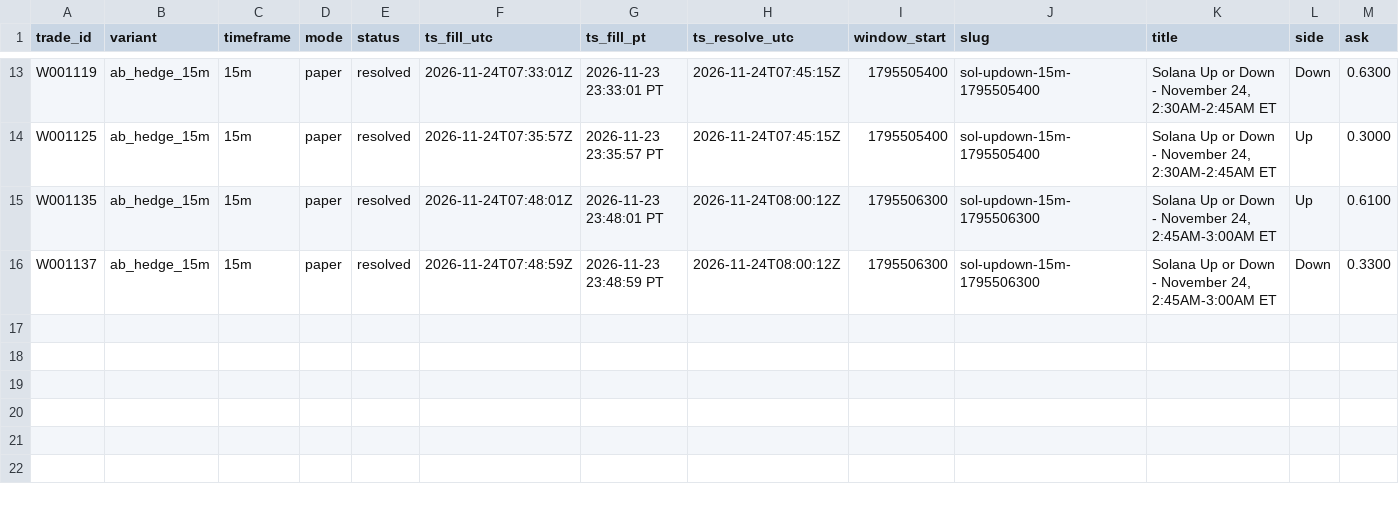
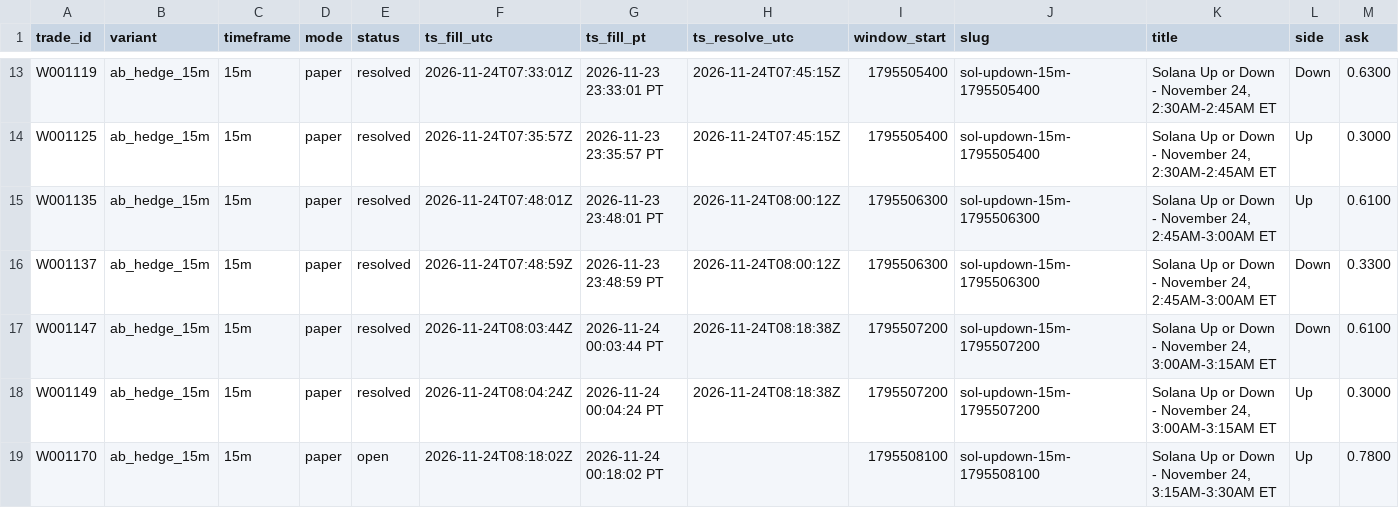
Before and after one commit to michaeldeuchar-dotcom/sol-paper-bot, a CSV file: data/week2/trades_ab_hedge_15m.csv, drawn as a sheet; only a part is shown, gaps mark what is left out; rows hold the shown columns only; the diff names each change by its address in the sheet, - before the commit and + after, or states it on an @@ line.

```diff
--- a/data/week2/trades_ab_hedge_15m.csv
+++ b/data/week2/trades_ab_hedge_15m.csv
+row 17: W001147 | ab_hedge_15m | 15m | paper | resolved | 2026-11-24T08:03:44Z | 2026-11-24 00:03:44 PT | 2026-11-24T08:18:38Z | 1795507200 | sol-updown-15m-1795507200 | Solana Up or Down - November 24, 3:00AM-3:15AM ET | Down | 0.6100
+row 18: W001149 | ab_hedge_15m | 15m | paper | resolved | 2026-11-24T08:04:24Z | 2026-11-24 00:04:24 PT | 2026-11-24T08:18:38Z | 1795507200 | sol-updown-15m-1795507200 | Solana Up or Down - November 24, 3:00AM-3:15AM ET | Up | 0.3000
+row 19: W001170 | ab_hedge_15m | 15m | paper | open | 2026-11-24T08:18:02Z | 2026-11-24 00:18:02 PT |  | 1795508100 | sol-updown-15m-1795508100 | Solana Up or Down - November 24, 3:15AM-3:30AM ET | Up | 0.7800
```
Also changed, not shown: data/week2/cash_out_exits.csv, data/week2/decisions_tail.csv, 17 other files.
